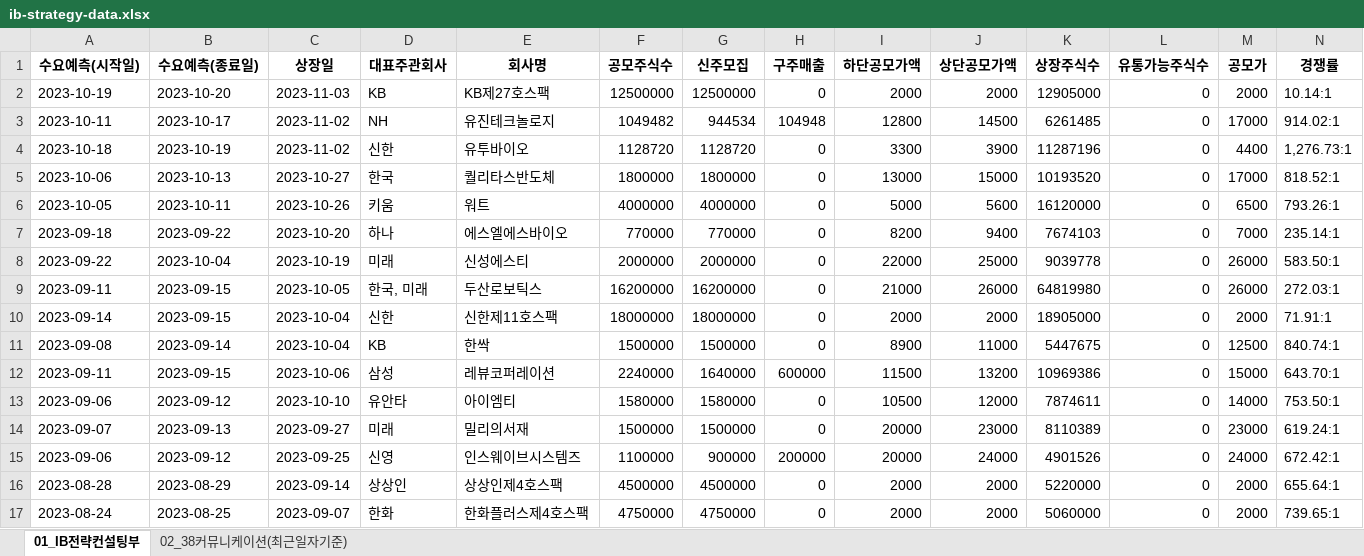
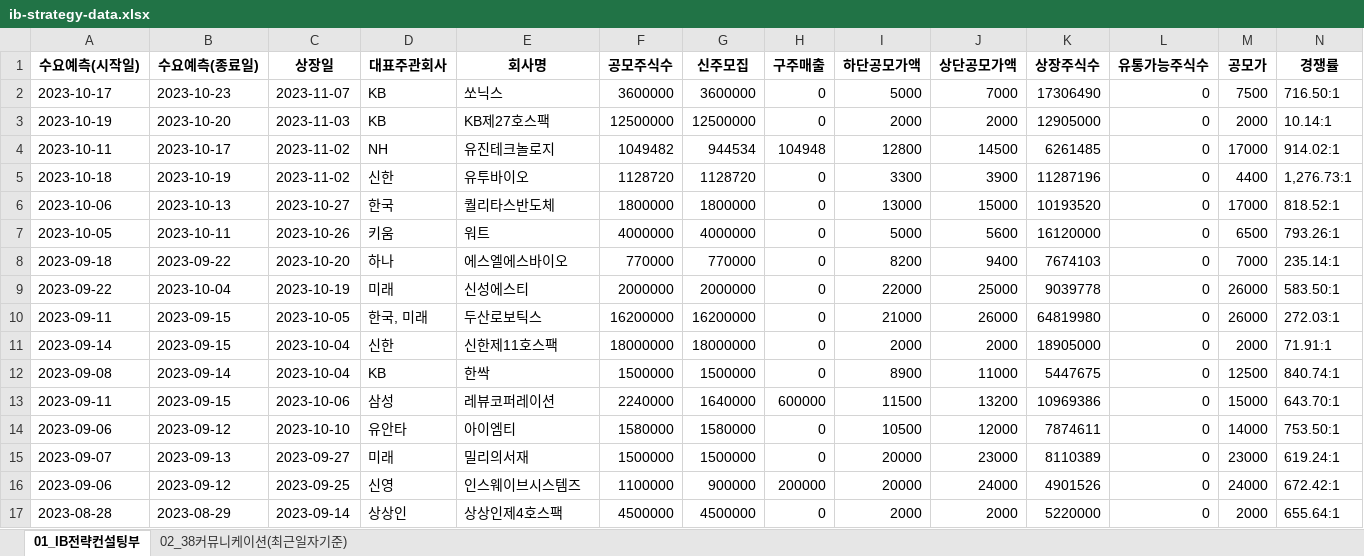
Before and after one commit to Kis-ds/IPO, an Excel workbook: datasets/ib-strategy-data.xlsx, sheet 01_IB전략컨설팅부, drawn as a sheet; only a part is shown; values as stored, in another font and other column widths than the file's, no borders; removed rows and columns are numbered as before the commit, all else as after; rows hold the shown columns only; the diff names each change by its address in the sheet, - before the commit and + after, or states it on an @@ line.

```diff
--- a/datasets/ib-strategy-data.xlsx (sheet 01_IB전략컨설팅부)
+++ b/datasets/ib-strategy-data.xlsx (sheet 01_IB전략컨설팅부)
+row 2: 2023-10-17 | 2023-10-23 | 2023-11-07 | KB | 쏘닉스 | 3600000 | 3600000 | 0 | 5000 | 7000 | 17306490 | 0 | 7500 | 716.50:1
-row 17: 2023-08-24 | 2023-08-25 | 2023-09-07 | 한화 | 한화플러스제4호스팩 | 4750000 | 4750000 | 0 | 2000 | 2000 | 5060000 | 0 | 2000 | 739.65:1
```
Also changed, not shown: sheet 02_38커뮤니케이션(최근일자기준), datasets/corporate-finance-data.xlsx, datasets/form1.xlsx, 4 other files.
